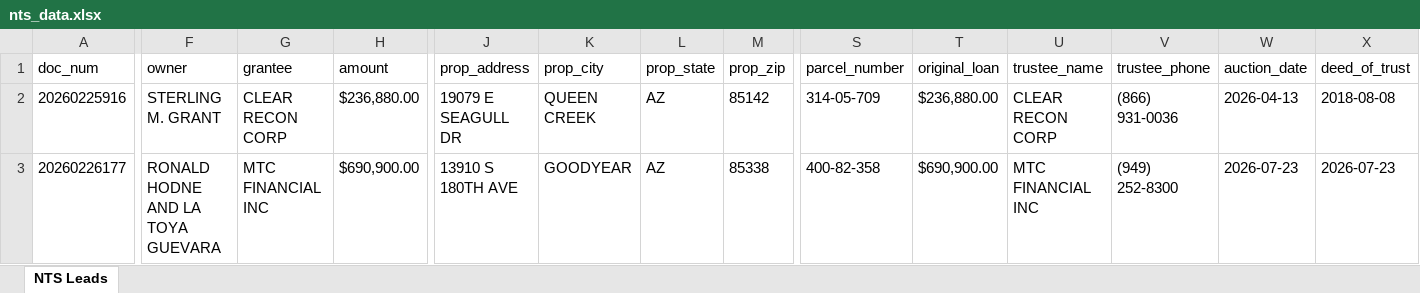
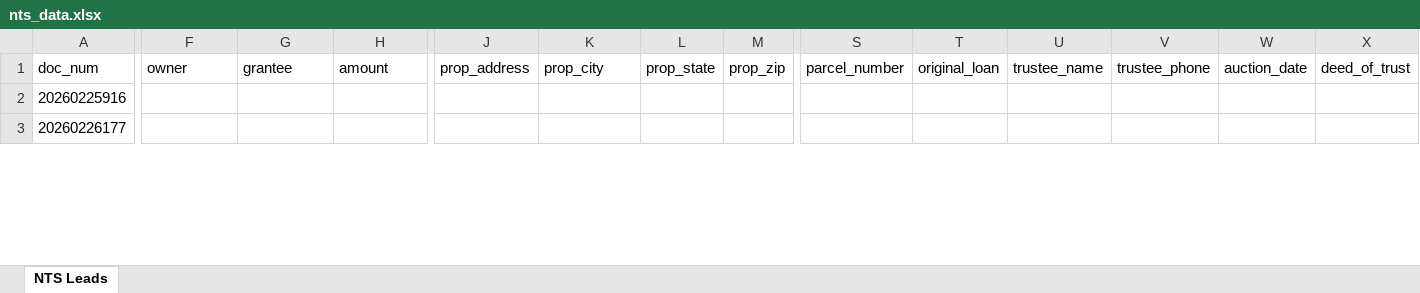
Before and after one commit to Darqsin/Chat-Scraper, an Excel workbook: nts_data.xlsx, sheet NTS Leads, drawn as a sheet; only a part is shown, gaps mark what is left out; values as stored, in another font and other column widths than the file's, no borders; the diff covers the shown part only; the diff names each change by its address in the sheet, - before the commit and + after, or states it on an @@ line.

```diff
--- a/nts_data.xlsx (sheet NTS Leads)
+++ b/nts_data.xlsx (sheet NTS Leads)
-F2 (owner): STERLING M. GRANT
+F2 (owner): (empty)
-G2 (grantee): CLEAR RECON CORP
+G2 (grantee): (empty)
-H2 (amount): $236,880.00
+H2 (amount): (empty)
-J2 (prop_address): 19079 E SEAGULL DR
+J2 (prop_address): (empty)
-K2 (prop_city): QUEEN CREEK
+K2 (prop_city): (empty)
-L2:L3 (prop_state): AZ
+L2:L3 (prop_state): (empty)
-M2 (prop_zip): 85142
+M2 (prop_zip): (empty)
-S2 (parcel_number): 314-05-709
+S2 (parcel_number): (empty)
-T2 (original_loan): $236,880.00
+T2 (original_loan): (empty)
-U2 (trustee_name): CLEAR RECON CORP
+U2 (trustee_name): (empty)
-V2 (trustee_phone): (866) 931-0036
+V2 (trustee_phone): (empty)
-W2 (auction_date): 2026-04-13
+W2 (auction_date): (empty)
-X2 (deed_of_trust): 2018-08-08
+X2 (deed_of_trust): (empty)
-F3 (owner): RONALD HODNE AND LA TOYA GUEVARA
+F3 (owner): (empty)
-G3 (grantee): MTC FINANCIAL INC
+G3 (grantee): (empty)
-H3 (amount): $690,900.00
+H3 (amount): (empty)
-J3 (prop_address): 13910 S 180TH AVE
+J3 (prop_address): (empty)
-K3 (prop_city): GOODYEAR
+K3 (prop_city): (empty)
-M3 (prop_zip): 85338
+M3 (prop_zip): (empty)
-S3 (parcel_number): 400-82-358
+S3 (parcel_number): (empty)
-T3 (original_loan): $690,900.00
+T3 (original_loan): (empty)
-U3 (trustee_name): MTC FINANCIAL INC
+U3 (trustee_name): (empty)
-V3 (trustee_phone): (949) 252-8300
+V3 (trustee_phone): (empty)
-W3 (auction_date): 2026-07-23
+W3 (auction_date): (empty)
-X3 (deed_of_trust): 2026-07-23
+X3 (deed_of_trust): (empty)
```
Also changed, not shown: 592 edited cells elsewhere in this sheet, 5 other files.
